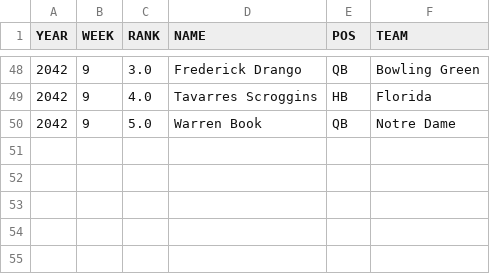
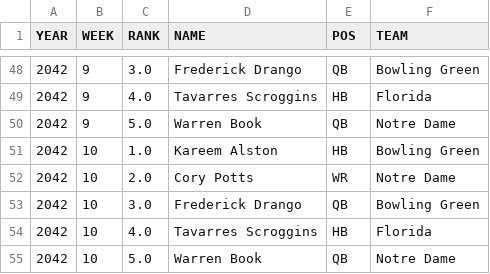
Before and after one commit to Stegs27/CFB_Dynasty_App, a CSV file: Heisman_watch_history.csv, drawn as a sheet; only a part is shown, gaps mark what is left out.

```diff
--- a/Heisman_watch_history.csv
+++ b/Heisman_watch_history.csv
@@ -50 +50,6 @@ YEAR,WEEK,RANK,NAME,POS,TEAM
 2042,9,5.0,Warren Book,QB,Notre Dame
+2042,10,1.0,Kareem Alston,HB,Bowling Green
+2042,10,2.0,Cory Potts,WR,Notre Dame
+2042,10,3.0,Frederick Drango,QB,Bowling Green
+2042,10,4.0,Tavarres Scroggins,HB,Florida
+2042,10,5.0,Warren Book,QB,Notre Dame
```
Also changed, not shown: attrition_incoming.csv, cfp_rankings_history.csv, 1 other file.
